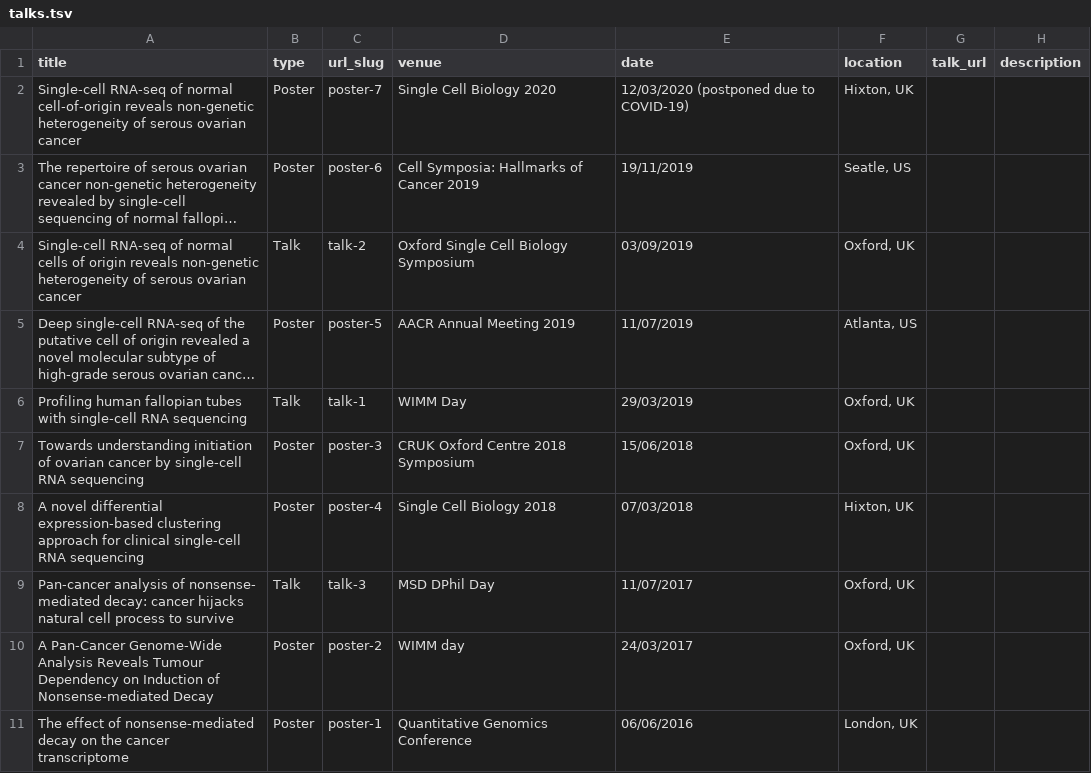
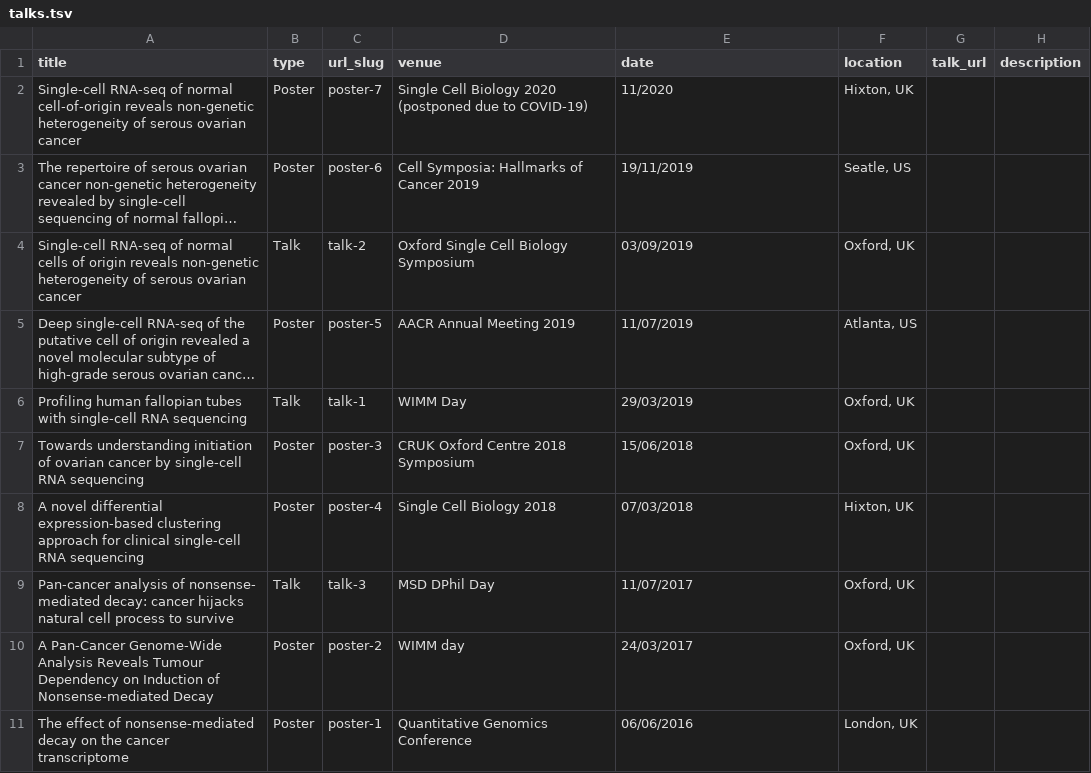
Before and after one commit to ZYBunnyHu/ZYBunnyHu.github.io, a TSV file: markdown_generator/talks.tsv, drawn as a sheet; long unchanged cells end in …; the diff names each change by its address in the sheet, - before the commit and + after, or states it on an @@ line.

Commit message:
update talks

```diff
--- a/markdown_generator/talks.tsv
+++ b/markdown_generator/talks.tsv
-D2 (venue): Single Cell Biology 2020
+D2 (venue): Single Cell Biology 2020 (postponed due to COVID-19)
-E2 (date): 12/03/2020 (postponed due to COVID-19)
+E2 (date): 11/2020
```
Also changed, not shown: 2 other files.
